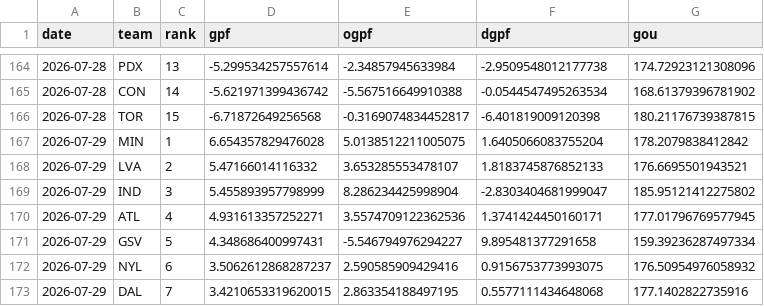
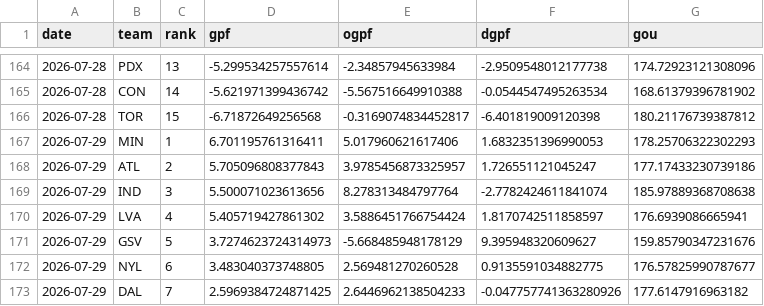
Before and after one commit to k-maaker/wnba-rankings, a CSV file: data/history.csv, drawn as a sheet; only a part is shown, gaps mark what is left out; the diff covers the shown part only.

```diff
--- a/data/history.csv
+++ b/data/history.csv
@@ -165,9 +165,9 @@ date,team,rank,gpf,ogpf,dgpf,gou
 2026-07-28,CON,14,-5.621971399436742,-5.567516649910388,-0.0544547495263534,168.61379396781902
-2026-07-28,TOR,15,-6.71872649256568,-0.3169074834452817,-6.401819009120398,180.21176739387815
-2026-07-29,MIN,1,6.654357829476028,5.0138512211005075,1.6405066083755204,178.2079838412842
-2026-07-29,LVA,2,5.47166014116332,3.653285553478107,1.8183745876852133,176.6695501943521
-2026-07-29,IND,3,5.455893957798999,8.286234425998904,-2.8303404681999047,185.95121412275802
-2026-07-29,ATL,4,4.931613357252271,3.5574709122362536,1.3741424450160171,177.01796769577945
-2026-07-29,GSV,5,4.348686400997431,-5.546794976294227,9.895481377291658,159.39236287497334
-2026-07-29,NYL,6,3.5062612868287237,2.590585909429416,0.9156753773993075,176.50954976058932
-2026-07-29,DAL,7,3.4210653319620015,2.863354188497195,0.5577111434648068,177.1402822735916
+2026-07-28,TOR,15,-6.71872649256568,-0.3169074834452817,-6.401819009120398,180.21176739387812
+2026-07-29,MIN,1,6.701195761316411,5.017960621617406,1.6832351396990053,178.25706322302293
+2026-07-29,ATL,2,5.705096808377843,3.9785456873325957,1.726551121045247,177.17433230739186
+2026-07-29,IND,3,5.500071023613656,8.278313484797764,-2.7782424611841074,185.97889368708638
+2026-07-29,LVA,4,5.405719427861302,3.5886451766754424,1.8170742511858597,176.6939086665941
+2026-07-29,GSV,5,3.7274623724314973,-5.668485948178129,9.395948320609627,159.85790347231676
+2026-07-29,NYL,6,3.483040373748805,2.569481270260528,0.9135591034882775,176.57825990787677
+2026-07-29,DAL,7,2.5969384724871425,2.6446962138504233,-0.047757741363280926,177.6147916963182
```
Also changed, not shown: 2 added rows, 2 removed rows and 24 edited cells elsewhere in this file, data/games.csv, docs/rankings.csv, 1 other file.
